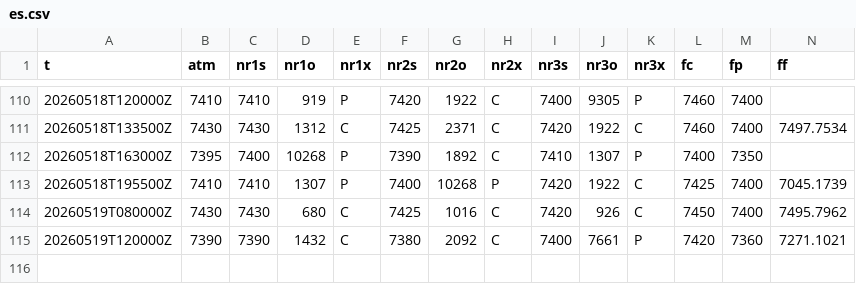
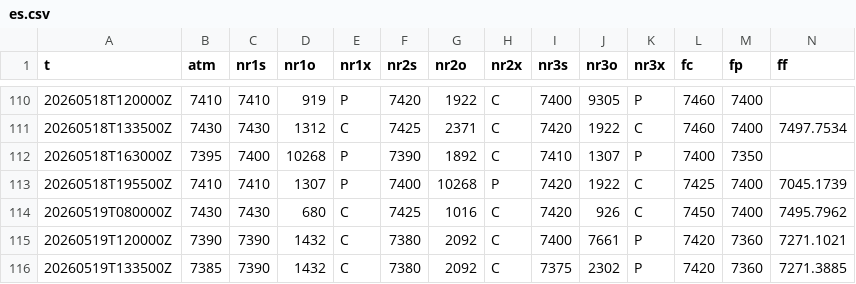
Before and after one commit to SPXOmega/quiet-heron-publisher, a CSV file: f/es.csv, drawn as a sheet; only a part is shown, gaps mark what is left out; rows hold the shown columns only; the diff names each change by its address in the sheet, - before the commit and + after, or states it on an @@ line.

```diff
--- a/f/es.csv
+++ b/f/es.csv
+row 116: 20260519T133500Z | 7385 | 7390 | 1432 | C | 7380 | 2092 | C | 7375 | 2302 | P | 7420 | 7360 | 7271.3885
```
Also changed, not shown: f/nq.csv.
